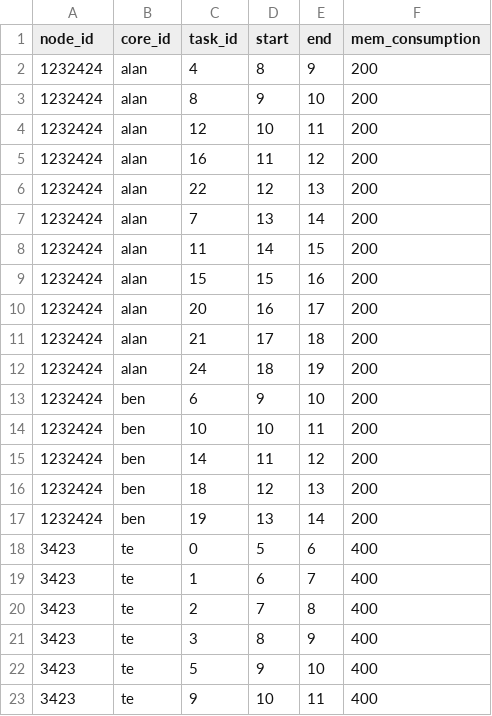
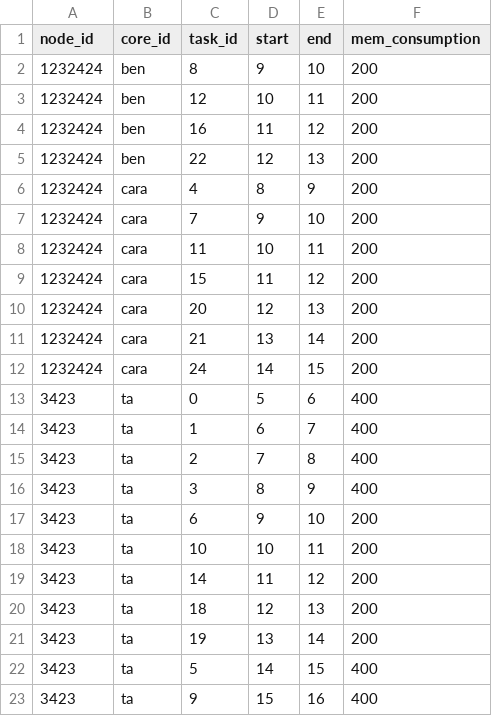
Before and after one commit to 099111114097/master-thesis-main-pb-scheduler, a CSV file: plans/plan_3.csv, drawn as a sheet; only a part is shown; the diff covers the shown part only.

```diff
--- a/plans/plan_3.csv
+++ b/plans/plan_3.csv
@@ -1,23 +1,23 @@
 node_id;core_id;task_id;start;end;mem_consumption
-1232424;alan;4;8;9;200
-1232424;alan;8;9;10;200
-1232424;alan;12;10;11;200
-1232424;alan;16;11;12;200
-1232424;alan;22;12;13;200
-1232424;alan;7;13;14;200
-1232424;alan;11;14;15;200
-1232424;alan;15;15;16;200
-1232424;alan;20;16;17;200
-1232424;alan;21;17;18;200
-1232424;alan;24;18;19;200
-1232424;ben;6;9;10;200
-1232424;ben;10;10;11;200
-1232424;ben;14;11;12;200
-1232424;ben;18;12;13;200
-1232424;ben;19;13;14;200
-3423;te;0;5;6;400
-3423;te;1;6;7;400
-3423;te;2;7;8;400
-3423;te;3;8;9;400
-3423;te;5;9;10;400
-3423;te;9;10;11;400
+1232424;ben;8;9;10;200
+1232424;ben;12;10;11;200
+1232424;ben;16;11;12;200
+1232424;ben;22;12;13;200
+1232424;cara;4;8;9;200
+1232424;cara;7;9;10;200
+1232424;cara;11;10;11;200
+1232424;cara;15;11;12;200
+1232424;cara;20;12;13;200
+1232424;cara;21;13;14;200
+1232424;cara;24;14;15;200
+3423;ta;0;5;6;400
+3423;ta;1;6;7;400
+3423;ta;2;7;8;400
+3423;ta;3;8;9;400
+3423;ta;6;9;10;200
+3423;ta;10;10;11;200
+3423;ta;14;11;12;200
+3423;ta;18;12;13;200
+3423;ta;19;13;14;200
+3423;ta;5;14;15;400
+3423;ta;9;15;16;400
```
Also changed, not shown: 24 edited cells elsewhere in this file, 1 other file.
